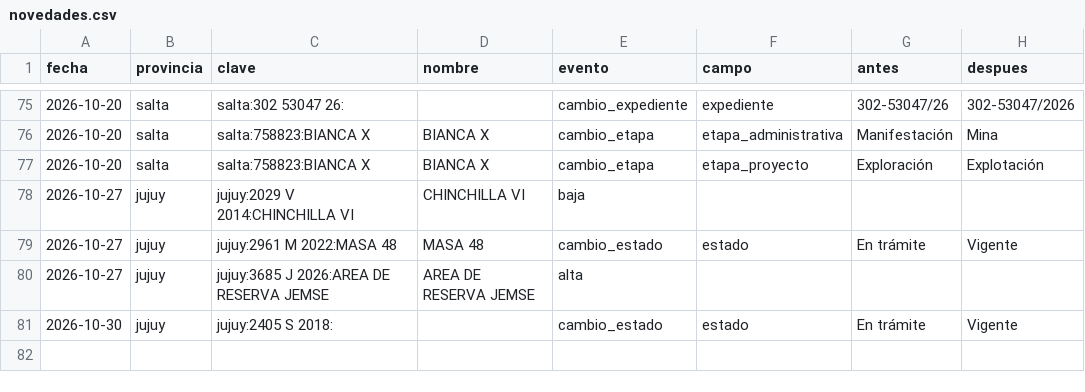
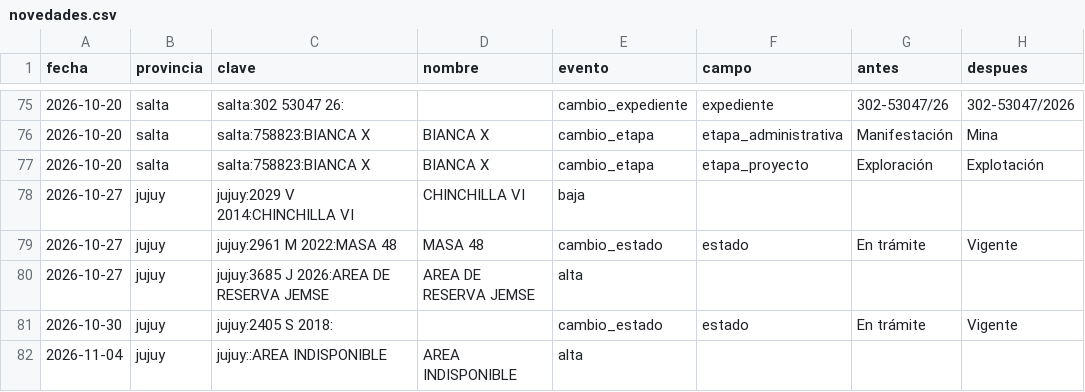
Before and after one commit to tomasvidal/catastro-litio-noa, a CSV file: data/historial/novedades.csv, drawn as a sheet; only a part is shown, gaps mark what is left out; the diff names each change by its address in the sheet, - before the commit and + after, or states it on an @@ line.

```diff
--- a/data/historial/novedades.csv
+++ b/data/historial/novedades.csv
+row 82: 2026-11-04 | jujuy | jujuy::AREA INDISPONIBLE | AREA INDISPONIBLE | alta
```
Also changed, not shown: data/estado_fuentes.csv, data/historial/descargas.csv, 3 other files.
